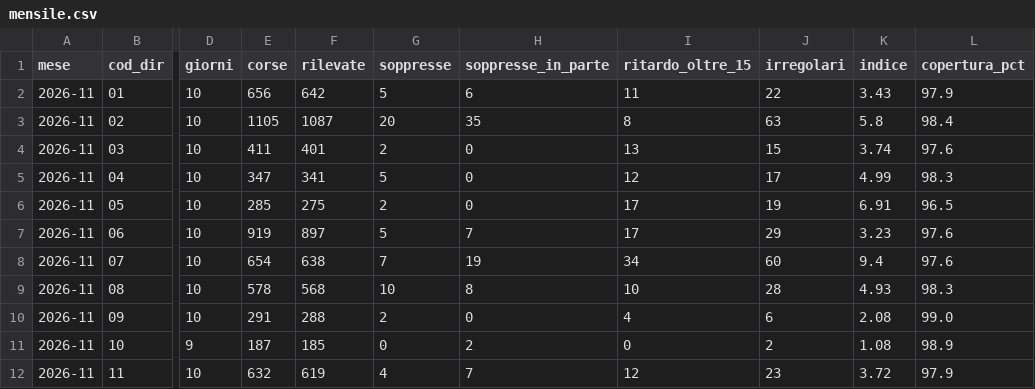
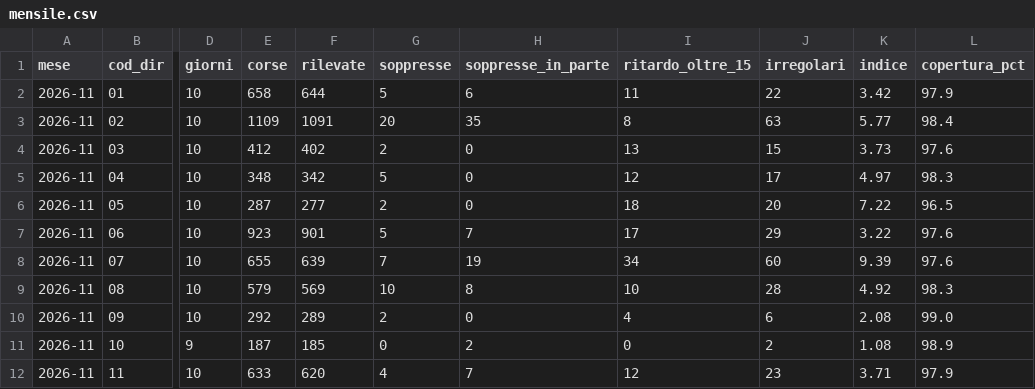
Before and after one commit to Easyinve/trenord-ritardi, a CSV file: archivio/mensile.csv, drawn as a sheet; only a part is shown, gaps mark what is left out; the diff covers the shown part only; the diff names each change by its address in the sheet, - before the commit and + after, or states it on an @@ line.

```diff
--- a/archivio/mensile.csv
+++ b/archivio/mensile.csv
-E2 (corse): 656
+E2 (corse): 658
-F2 (rilevate): 642
+F2 (rilevate): 644
-K2 (indice): 3.43
+K2 (indice): 3.42
-E3 (corse): 1105
+E3 (corse): 1109
-F3 (rilevate): 1087
+F3 (rilevate): 1091
-K3 (indice): 5.8
+K3 (indice): 5.77
-E4 (corse): 411
+E4 (corse): 412
-F4 (rilevate): 401
+F4 (rilevate): 402
-K4 (indice): 3.74
+K4 (indice): 3.73
-E5 (corse): 347
+E5 (corse): 348
-F5 (rilevate): 341
+F5 (rilevate): 342
-K5 (indice): 4.99
+K5 (indice): 4.97
-E6 (corse): 285
+E6 (corse): 287
-F6 (rilevate): 275
+F6 (rilevate): 277
-I6 (ritardo_oltre_15): 17
+I6 (ritardo_oltre_15): 18
-J6 (irregolari): 19
+J6 (irregolari): 20
-K6 (indice): 6.91
+K6 (indice): 7.22
-E7 (corse): 919
+E7 (corse): 923
-F7 (rilevate): 897
+F7 (rilevate): 901
-K7 (indice): 3.23
+K7 (indice): 3.22
-E8 (corse): 654
+E8 (corse): 655
-F8 (rilevate): 638
+F8 (rilevate): 639
-K8 (indice): 9.4
+K8 (indice): 9.39
-E9 (corse): 578
+E9 (corse): 579
-F9 (rilevate): 568
+F9 (rilevate): 569
-K9 (indice): 4.93
+K9 (indice): 4.92
-E10 (corse): 291
+E10 (corse): 292
-F10 (rilevate): 288
+F10 (rilevate): 289
-E12 (corse): 632
+E12 (corse): 633
-F12 (rilevate): 619
+F12 (rilevate): 620
-K12 (indice): 3.72
+K12 (indice): 3.71
```
Also changed, not shown: 96 edited cells elsewhere in this file, archivio/riepilogo.csv, 1 other file.
